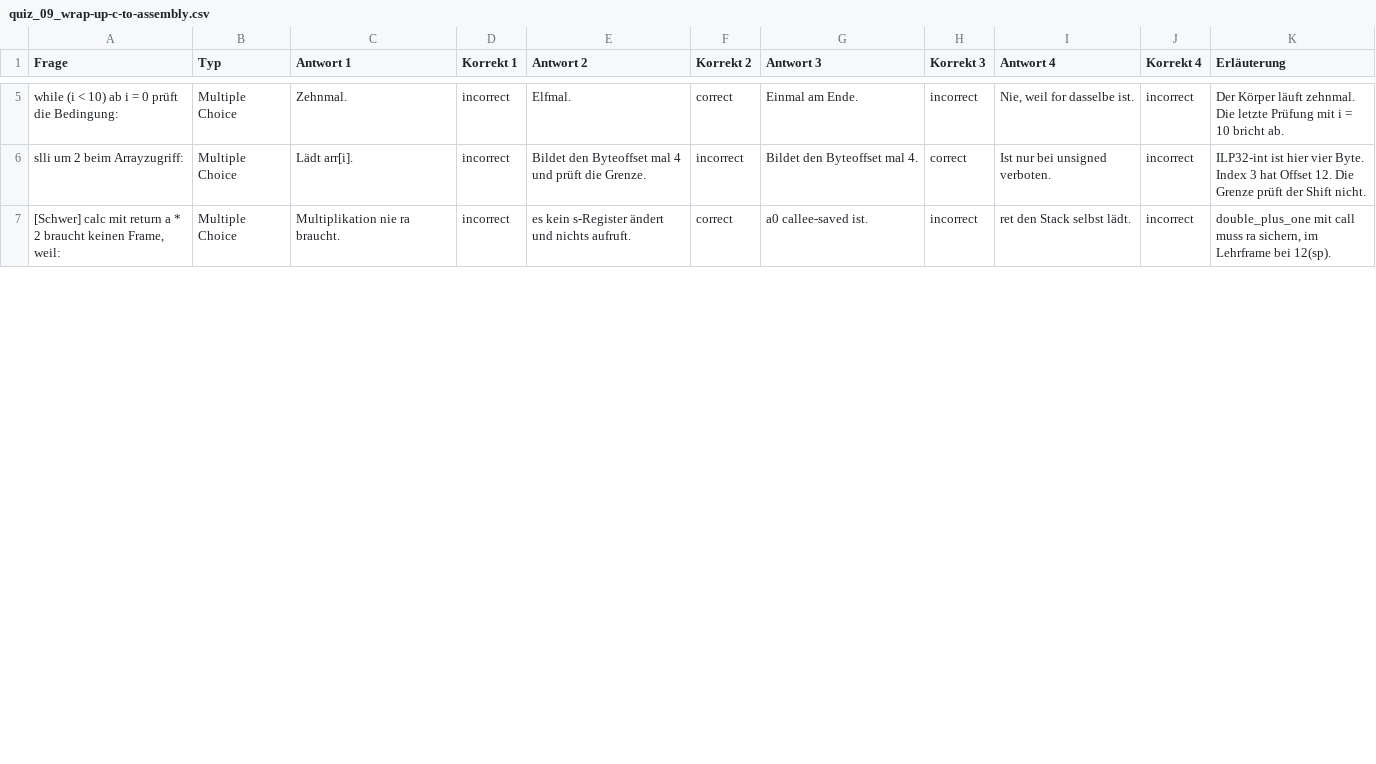
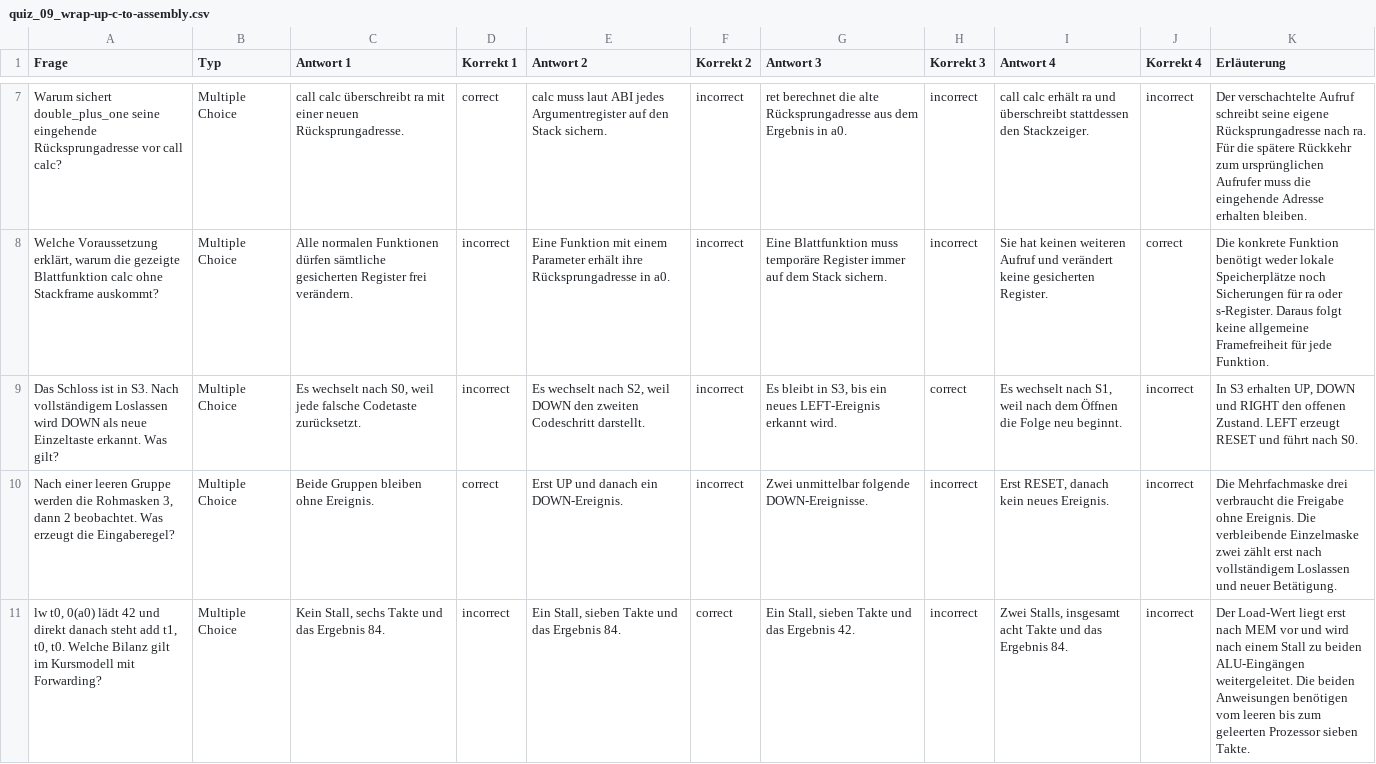
Before and after one commit to dantschi/mct1, a CSV file: quizacademy/quiz_09_wrap-up-c-to-assembly.csv, drawn as a sheet; only a part is shown, gaps mark what is left out; removed rows and columns are numbered as before the commit, all else as after; the diff covers the shown part only; the diff names each change by its address in the sheet, - before the commit and + after, or states it on an @@ line.

Commit message:
Überarbeite Vorlesung 9 mit Skriptnotizen, Code-Schloss, Papieraufgaben und Quiz

```diff
--- a/quizacademy/quiz_09_wrap-up-c-to-assembly.csv
+++ b/quizacademy/quiz_09_wrap-up-c-to-assembly.csv
-row 5: while (i < 10) ab i = 0 prüft die Bedingung: | Multiple Choice | Zehnmal. | incorrect | Elfmal. | correct | Einmal am Ende. | incorrect | Nie, weil for dasselbe ist. | incorrect | Der Körper läuft zehnmal. Die letzte Prüfung mit i = 10 bricht ab.
+row 7: Warum sichert double_plus_one seine eingehende Rücksprungadresse vor call calc? | Multiple Choice | call calc überschreibt ra mit einer neuen Rücksprungadresse. | correct | calc muss laut ABI jedes Argumentregister auf den Stack sichern. | incorrect | ret berechnet die alte Rücksprungadresse aus dem Ergebnis in a0. | incorrect | call calc erhält ra und überschreibt stattdessen den Stackzeiger. | incorrect | Der verschachtelte Aufruf schreibt seine eigene Rücksprungadresse nach ra. Für die spätere Rückkehr zum ursprünglichen Aufrufer muss die eingehende Adresse erhalten bleiben.
+row 8: Welche Voraussetzung erklärt, warum die gezeigte Blattfunktion calc ohne Stackframe auskommt? | Multiple Choice | Alle normalen Funktionen dürfen sämtliche gesicherten Register frei verändern. | incorrect | Eine Funktion mit einem Parameter erhält ihre Rücksprungadresse in a0. | incorrect | Eine Blattfunktion muss temporäre Register immer auf dem Stack sichern. | incorrect | Sie hat keinen weiteren Aufruf und verändert keine gesicherten Register. | correct | Die konkrete Funktion benötigt weder lokale Speicherplätze noch Sicherungen für ra oder s-Register. Daraus folgt keine allgemeine Framefreiheit für jede Funktion.
-A9 (Frage): slli um 2 beim Arrayzugriff:
+A9 (Frage): Das Schloss ist in S3. Nach vollständigem Loslassen wird DOWN als neue Einzeltaste erkannt. Was gilt?
-C9 (Antwort 1): Lädt arr[i].
+C9 (Antwort 1): Es wechselt nach S0, weil jede falsche Codetaste zurücksetzt.
-E9 (Antwort 2): Bildet den Byteoffset mal 4 und prüft die Grenze.
+E9 (Antwort 2): Es wechselt nach S2, weil DOWN den zweiten Codeschritt darstellt.
-G9 (Antwort 3): Bildet den Byteoffset mal 4.
+G9 (Antwort 3): Es bleibt in S3, bis ein neues LEFT-Ereignis erkannt wird.
-I9 (Antwort 4): Ist nur bei unsigned verboten.
+I9 (Antwort 4): Es wechselt nach S1, weil nach dem Öffnen die Folge neu beginnt.
-K9 (Erläuterung): ILP32-int ist hier vier Byte. Index 3 hat Offset 12. Die Grenze prüft der Shift nicht.
+K9 (Erläuterung): In S3 erhalten UP, DOWN und RIGHT den offenen Zustand. LEFT erzeugt RESET und führt nach S0.
+row 10: Nach einer leeren Gruppe werden die Rohmasken 3, dann 2 beobachtet. Was erzeugt die Eingaberegel? | Multiple Choice | Beide Gruppen bleiben ohne Ereignis. | correct | Erst UP und danach ein DOWN-Ereignis. | incorrect | Zwei unmittelbar folgende DOWN-Ereignisse. | incorrect | Erst RESET, danach kein neues Ereignis. | incorrect | Die Mehrfachmaske drei verbraucht die Freigabe ohne Ereignis. Die verbleibende Einzelmaske zwei zählt erst nach vollständigem Loslassen und neuer Betätigung.
-A11 (Frage): [Schwer] calc mit return a * 2 braucht keinen Frame, weil:
+A11 (Frage): lw t0, 0(a0) lädt 42 und direkt danach steht add t1, t0, t0. Welche Bilanz gilt im Kursmodell mit Forwarding?
-C11 (Antwort 1): Multiplikation nie ra braucht.
+C11 (Antwort 1): Kein Stall, sechs Takte und das Ergebnis 84.
-E11 (Antwort 2): es kein s-Register ändert und nichts aufruft.
+E11 (Antwort 2): Ein Stall, sieben Takte und das Ergebnis 84.
-G11 (Antwort 3): a0 callee-saved ist.
+G11 (Antwort 3): Ein Stall, sieben Takte und das Ergebnis 42.
-I11 (Antwort 4): ret den Stack selbst lädt.
+I11 (Antwort 4): Zwei Stalls, insgesamt acht Takte und das Ergebnis 84.
-K11 (Erläuterung): double_plus_one mit call muss ra sichern, im Lehrframe bei 12(sp).
+K11 (Erläuterung): Der Load-Wert liegt erst nach MEM vor und wird nach einem Stall zu beiden ALU-Eingängen weitergeleitet. Die beiden Anweisungen benötigen vom leeren bis zum geleerten Prozessor sieben Takte.
```
Also changed, not shown: 3 added rows, 5 removed rows and 12 edited cells elsewhere in this file, 24 other files.
